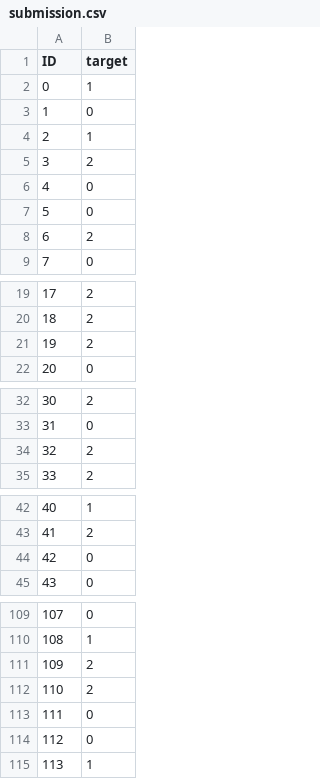
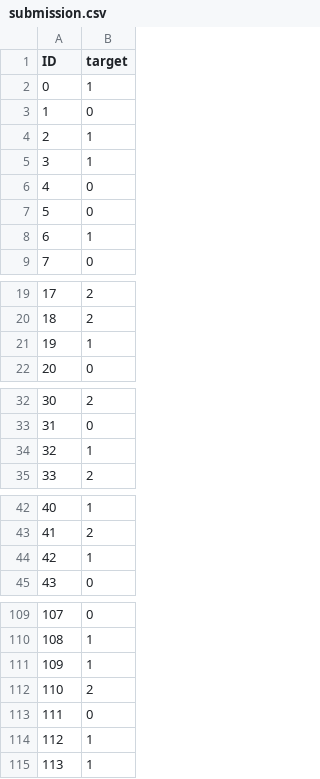
Before and after one commit to slavajda02/MLF-Project, a CSV file: submission.csv, drawn as a sheet; only a part is shown, gaps mark what is left out; the diff covers the shown part only.

```diff
--- a/submission.csv
+++ b/submission.csv
@@ -4,6 +4,6 @@ ID,target
 2,1
-3,2
+3,1
 4,0
 5,0
-6,2
+6,1
 7,0
@@ -20,3 +20,3 @@ ID,target
 18,2
-19,2
+19,1
 20,0
@@ -33,3 +33,3 @@ ID,target
 31,0
-32,2
+32,1
 33,2
@@ -43,3 +43,3 @@ ID,target
 41,2
-42,0
+42,1
 43,0
@@ -110,6 +110,6 @@ ID,target
 108,1
-109,2
+109,1
 110,2
 111,0
-112,0
+112,1
 113,1
```
Also changed, not shown: 4 edited cells elsewhere in this file, 1 other file.
